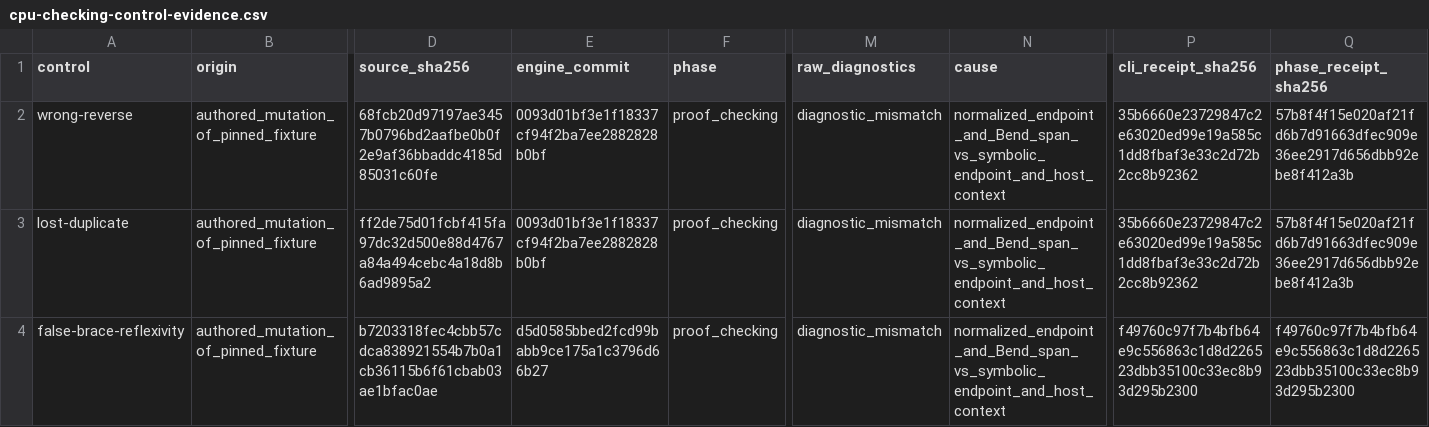
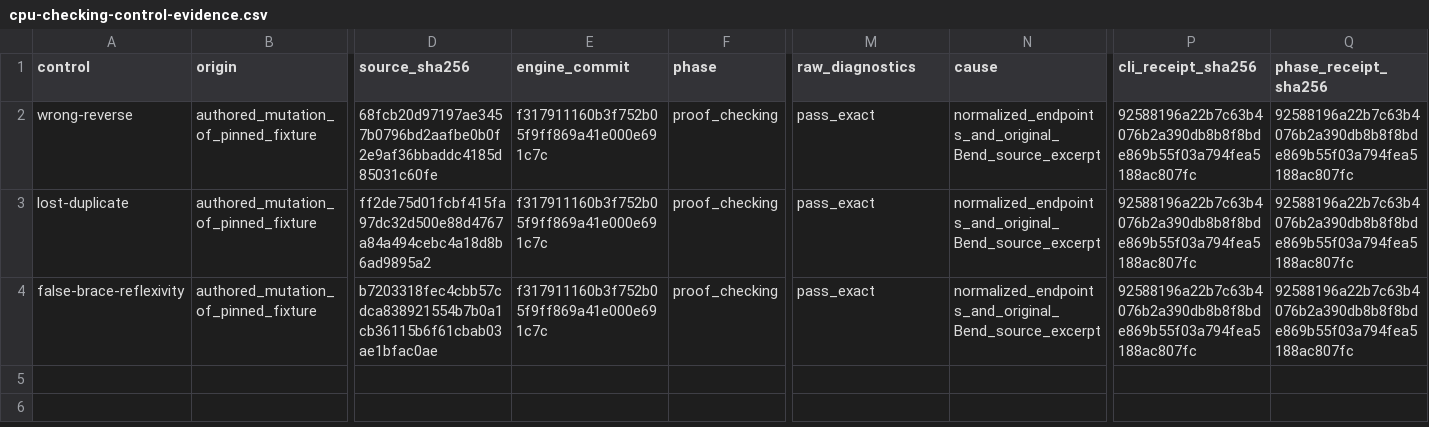
Before and after one commit to TeamDman/teamy-bend, a CSV file: docs/cpu-checking-control-evidence.csv, drawn as a sheet; only a part is shown, gaps mark what is left out; the diff names each change by its address in the sheet, - before the commit and + after, or states it on an @@ line.

```diff
--- a/docs/cpu-checking-control-evidence.csv
+++ b/docs/cpu-checking-control-evidence.csv
-E2:E3 (engine_commit): 0093d01bf3e1f18337cf94f2ba7ee2882828b0bf
+E2:E3 (engine_commit): f317911160b3f752b05f9ff869a41e000e691c7c
-M2:M4 (raw_diagnostics): diagnostic_mismatch
+M2:M4 (raw_diagnostics): pass_exact
-N2:N4 (cause): normalized_endpoint_and_Bend_span_vs_symbolic_endpoint_and_host_context
+N2:N4 (cause): normalized_endpoints_and_original_Bend_source_excerpt
-P2:P3 (cli_receipt_sha256): 35b6660e23729847c2e63020ed99e19a585c1dd8fbaf3e33c2d72b2cc8b92362
+P2:P3 (cli_receipt_sha256): 92588196a22b7c63b4076b2a390db8b8f8bde869b55f03a794fea5188ac807fc
-Q2:Q3 (phase_receipt_sha256): 57b8f4f15e020af21fd6b7d91663dfec909e36ee2917d656dbb92ebe8f412a3b
+Q2:Q3 (phase_receipt_sha256): 92588196a22b7c63b4076b2a390db8b8f8bde869b55f03a794fea5188ac807fc
-E4 (engine_commit): d5d0585bbed2fcd99babb9ce175a1c3796d66b27
+E4 (engine_commit): f317911160b3f752b05f9ff869a41e000e691c7c
-P4 (cli_receipt_sha256): f49760c97f7b4bfb64e9c556863c1d8d226523dbb35100c33ec8b93d295b2300
+P4 (cli_receipt_sha256): 92588196a22b7c63b4076b2a390db8b8f8bde869b55f03a794fea5188ac807fc
-Q4 (phase_receipt_sha256): f49760c97f7b4bfb64e9c556863c1d8d226523dbb35100c33ec8b93d295b2300
+Q4 (phase_receipt_sha256): 92588196a22b7c63b4076b2a390db8b8f8bde869b55f03a794fea5188ac807fc
```
Also changed, not shown: docs/cpu-checking-evidence.csv, docs/cpu-demand-evidence.csv, 8 other files.
